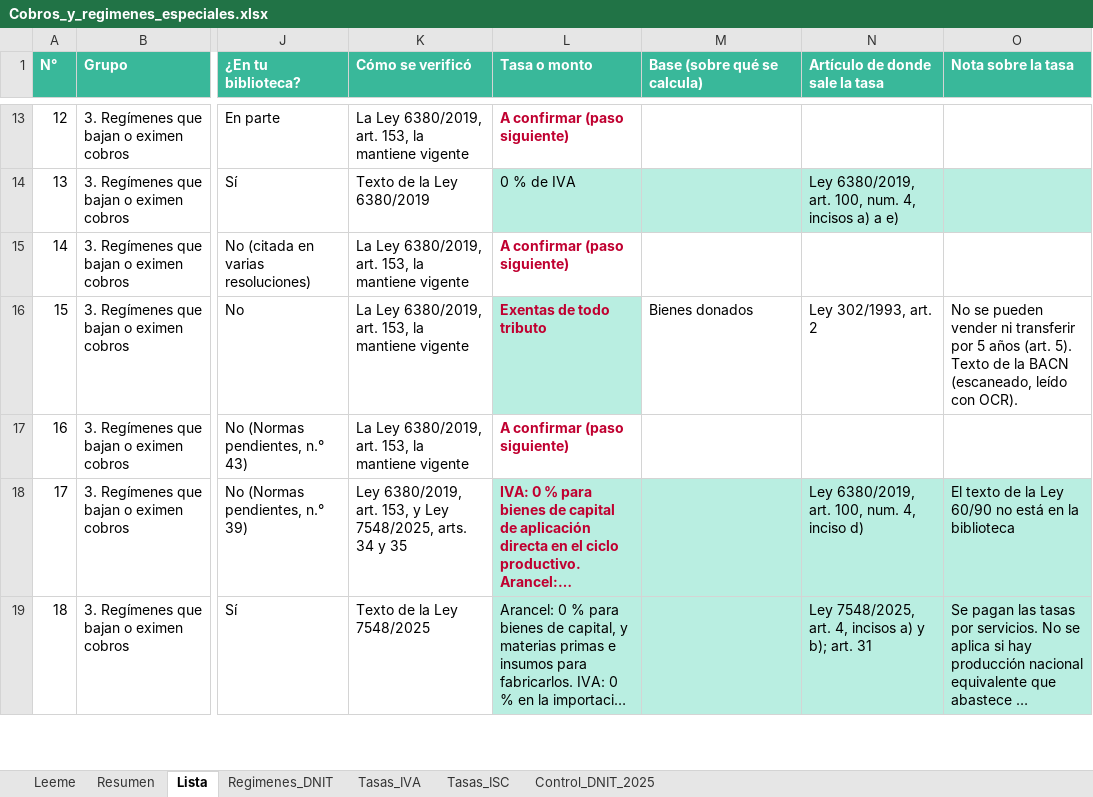
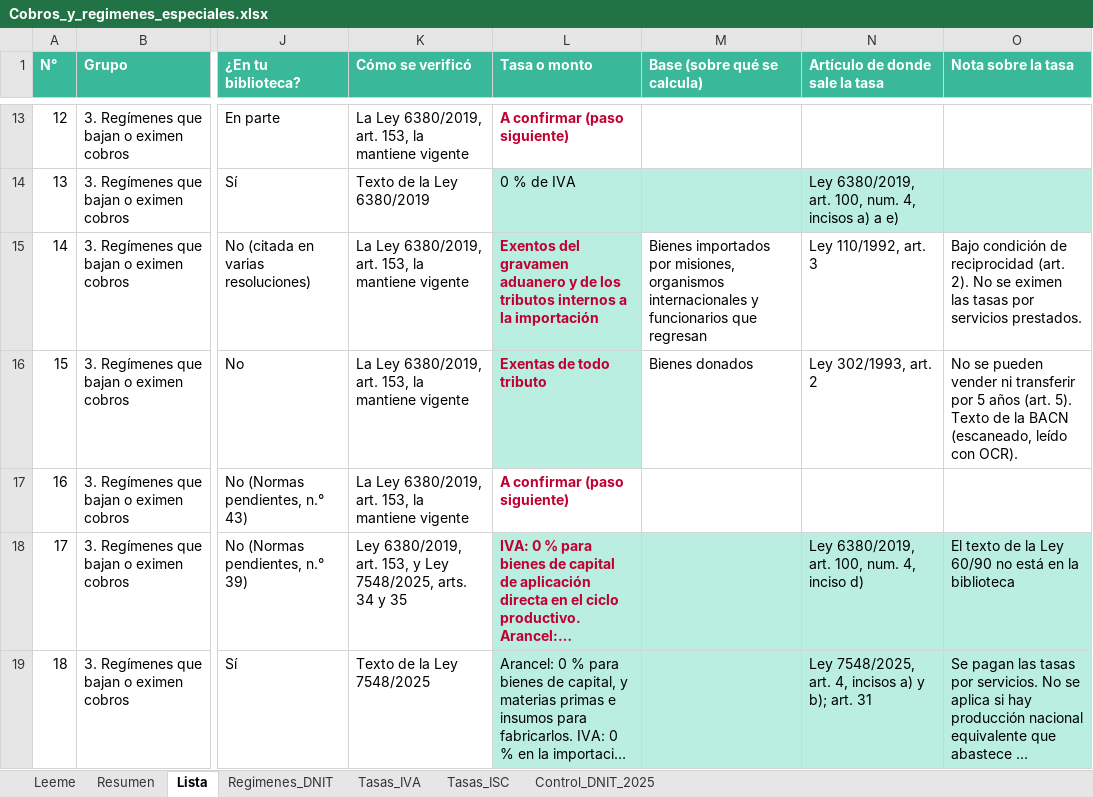
Before and after one commit to silvia-mov/comercio-exterior-paraguay-acuerdos, an Excel workbook: regimenes_tributos/Cobros_y_regimenes_especiales.xlsx, sheet Lista, drawn as a sheet; only a part is shown, gaps mark what is left out; long unchanged cells end in …; values as stored, in another font and other column widths than the file's, no borders; the diff covers the shown part only; the diff names each change by its address in the sheet, - before the commit and + after, or states it on an @@ line.

```diff
--- a/regimenes_tributos/Cobros_y_regimenes_especiales.xlsx (sheet Lista)
+++ b/regimenes_tributos/Cobros_y_regimenes_especiales.xlsx (sheet Lista)
-L15 (Tasa o monto): A confirmar (paso siguiente)
+L15 (Tasa o monto): Exentos del gravamen aduanero y de los tributos internos a la importación
-L15 fill: none
+L15 fill: #B9EEE1
-M15 (Base (sobre qué se calcula)): (empty)
+M15 (Base (sobre qué se calcula)): Bienes importados por misiones, organismos internacionales y funcionarios que regresan
-N15 (Artículo de donde sale la tasa): (empty)
+N15 (Artículo de donde sale la tasa): Ley 110/1992, art. 3
-O15 (Nota sobre la tasa): (empty)
+O15 (Nota sobre la tasa): Bajo condición de reciprocidad (art. 2). No se eximen las tasas por servicios prestados.
```
Also changed, not shown: 10 edited cells and cell formats elsewhere in this sheet, sheet Leeme, 4 other files.
